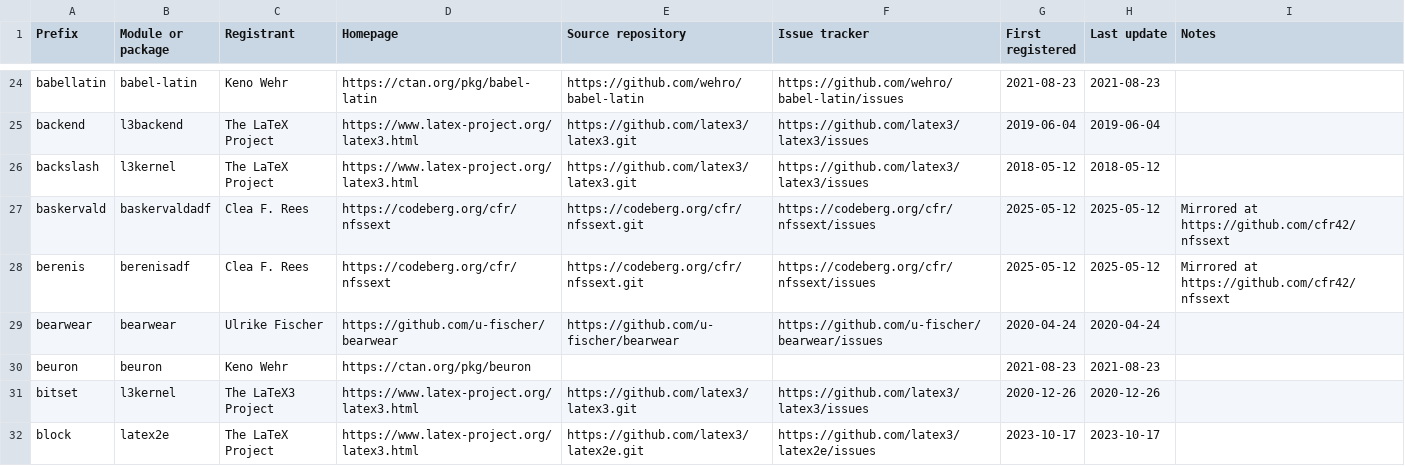
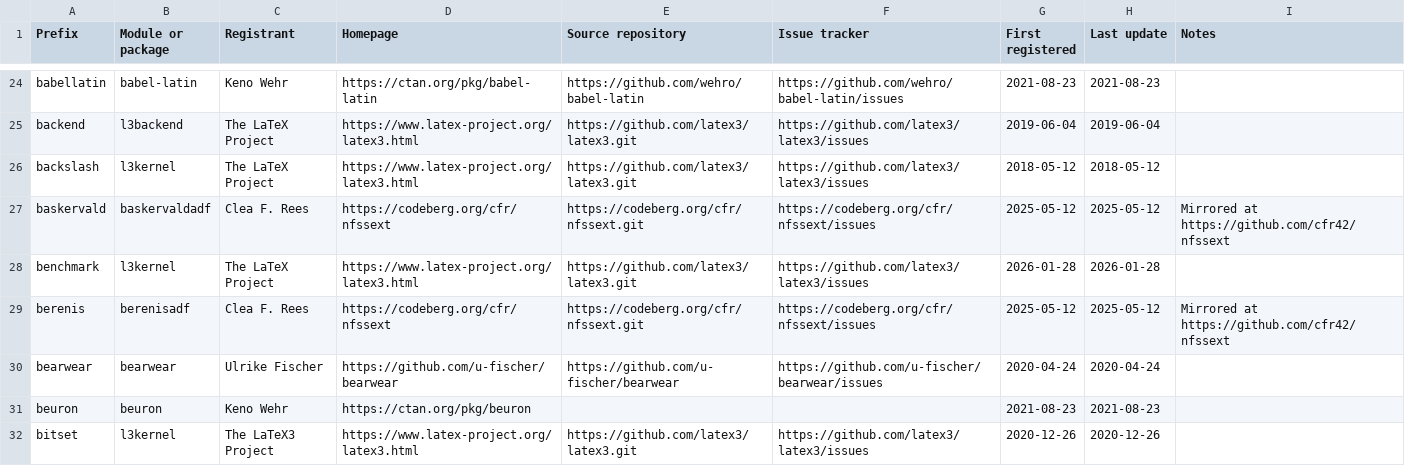
Before and after one commit to latex3/latex3, a CSV file: l3kernel/doc/l3prefixes.csv, drawn as a sheet; only a part is shown, gaps mark what is left out; the shorter side is filled out with more unchanged rows; the diff covers the shown part only; the diff names each change by its address in the sheet, - before the commit and + after, or states it on an @@ line.

Commit message:
Register missing l3kernel prefixes
Register prefixes "benchmark", "deprecation", "graphics", "legacy",
"opacity", and "sys".

Found by

  for prefix in $(rg -IN '^%<@@=(.*)>' -r '$1' l3kernel l3backend | sort -u); do \
      if ! rg -q "^$prefix" l3kernel/doc/l3prefixes.csv; then \
          echo "$prefix"; \
      fi; \
  done

```diff
--- a/l3kernel/doc/l3prefixes.csv
+++ b/l3kernel/doc/l3prefixes.csv
+row 28: benchmark | l3kernel | The LaTeX Project | https://www.latex-project.org/latex3.html | https://github.com/latex3/latex3.git | https://github.com/latex3/latex3/issues | 2026-01-28 | 2026-01-28
```
Also changed, not shown: 5 added rows elsewhere in this file.
